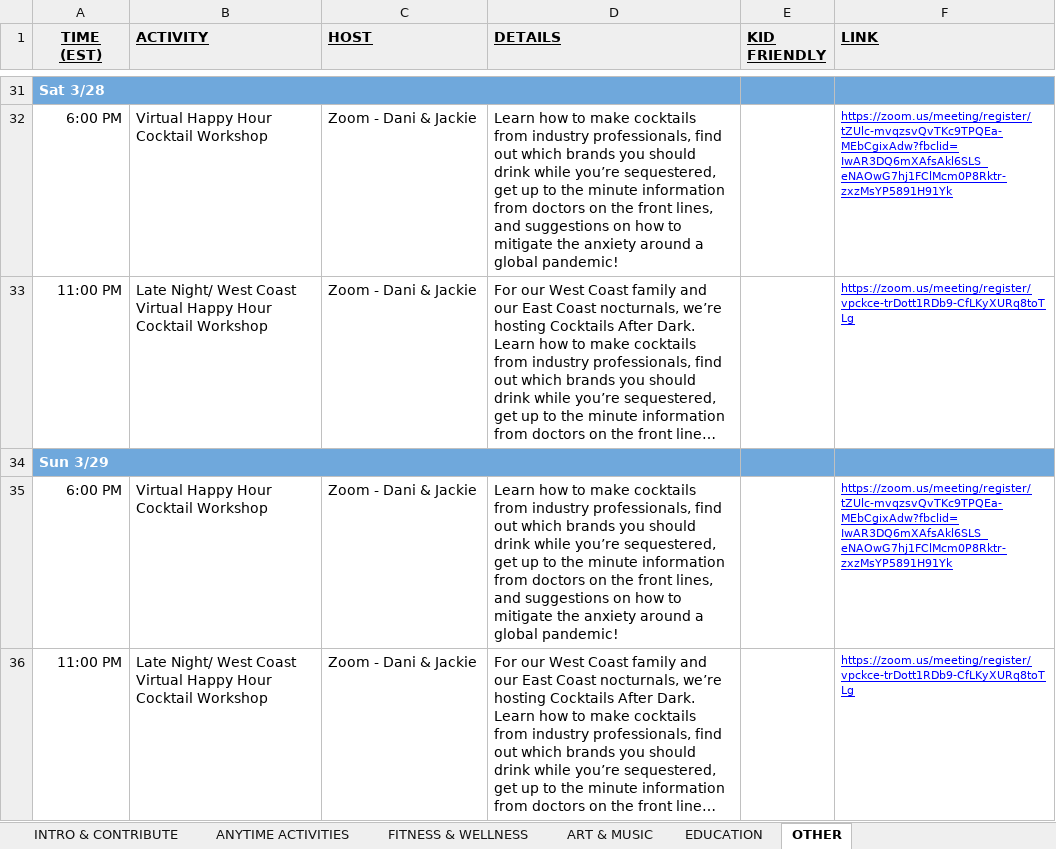
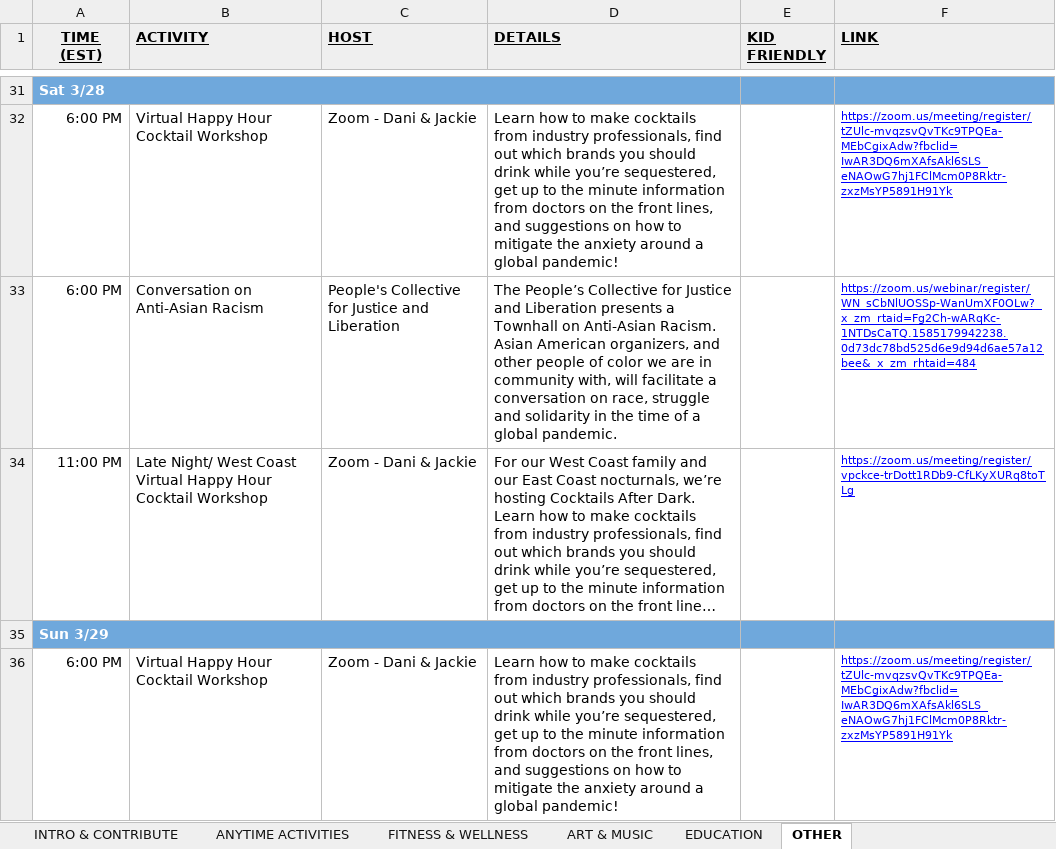
Before and after one commit to BrentonCozby/quarantine-cruise, an Excel workbook: public/data/COVID 19 Activities & Live Events.xlsx, sheet OTHER, drawn as a sheet; only a part is shown, gaps mark what is left out; the shorter side is filled out with more unchanged rows; long unchanged cells end in …; values as stored, in another font and other column widths than the file's, no borders; charts and pictures not drawn; the diff names each change by its address in the sheet, - before the commit and + after, or states it on an @@ line.

```diff
--- a/public/data/COVID 19 Activities & Live Events.xlsx (sheet OTHER)
+++ b/public/data/COVID 19 Activities & Live Events.xlsx (sheet OTHER)
+row 33: 6:00 PM | Conversation on Anti-Asian Racism | People's Collective for Justice and Liberation | The People’s Collective for Justice and Liberation presents a Townhall on Anti-Asian Racism. Asian American organizers, and other people of color we are in community with, will facilitate a conversation on race, struggle and solidarity in the time of a global pandemic. |  | https://zoom.us/webinar/register/WN_sCbNlUOSSp-WanUmXF0OLw?_x_zm_rtaid=Fg2Ch-wARqKc-1NTDsCaTQ.1585179942238.0d73dc78bd525d6e9d94d6ae57a12bee&_x_zm_rhtaid=484
```
Also changed, not shown: sheet FITNESS & WELLNESS, sheet ANYTIME ACTIVITIES, sheet EDUCATION, sheet INTRO & CONTRIBUTE, 6 other files.
